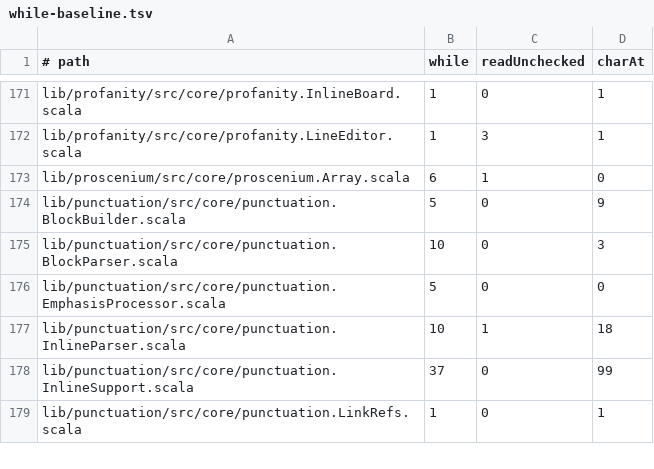
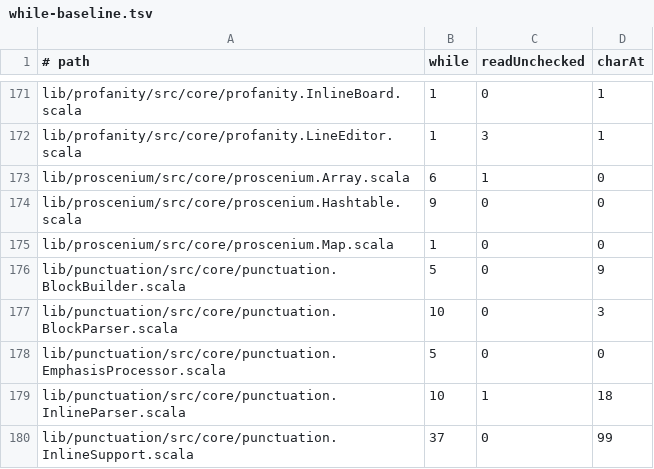
Before and after one commit to propensive/soundness, a TSV file: etc/while-baseline.tsv, drawn as a sheet; only a part is shown, gaps mark what is left out; the shorter side is filled out with more unchanged rows.

```diff
--- a/etc/while-baseline.tsv
+++ b/etc/while-baseline.tsv
@@ -173,2 +173,4 @@ lib/profanity/src/core/profanity.LineEditor.scala	1	3	1
 lib/proscenium/src/core/proscenium.Array.scala	6	1	0
+lib/proscenium/src/core/proscenium.Hashtable.scala	9	0	0
+lib/proscenium/src/core/proscenium.Map.scala	1	0	0
 lib/punctuation/src/core/punctuation.BlockBuilder.scala	5	0	9
```
Also changed, not shown: etc/escape-baseline.tsv, 37 other files.
